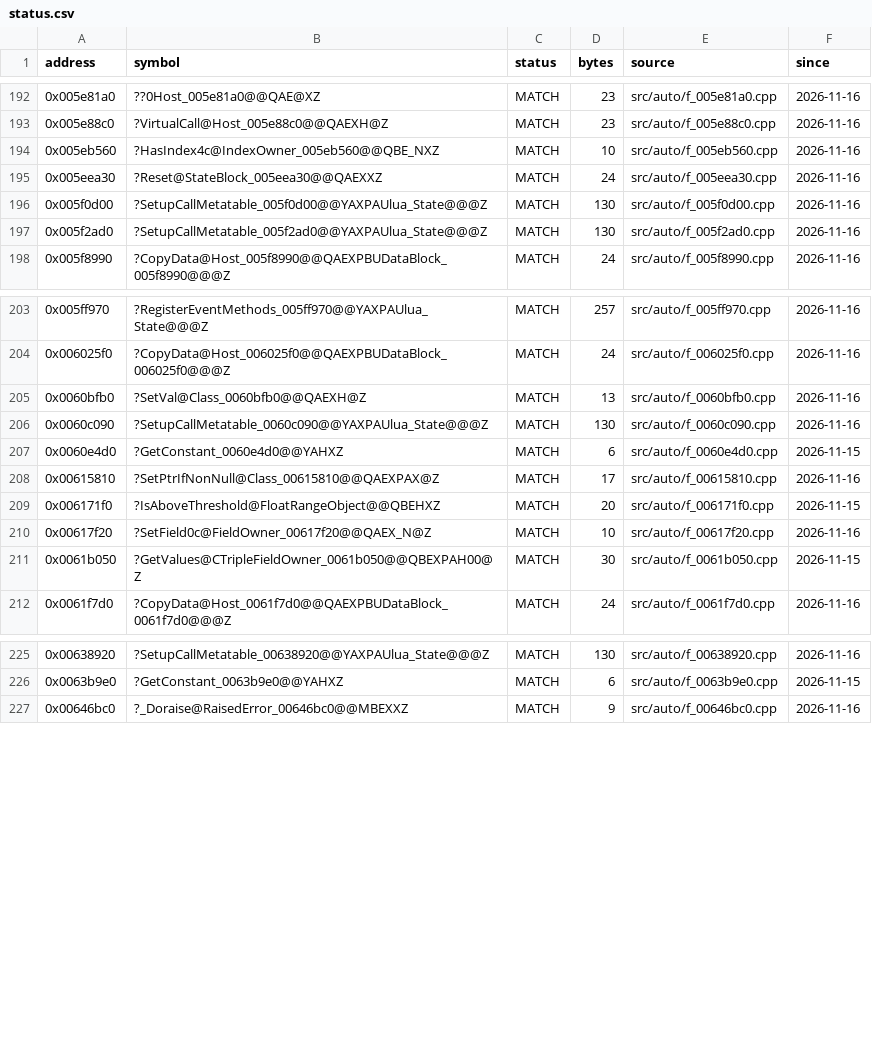
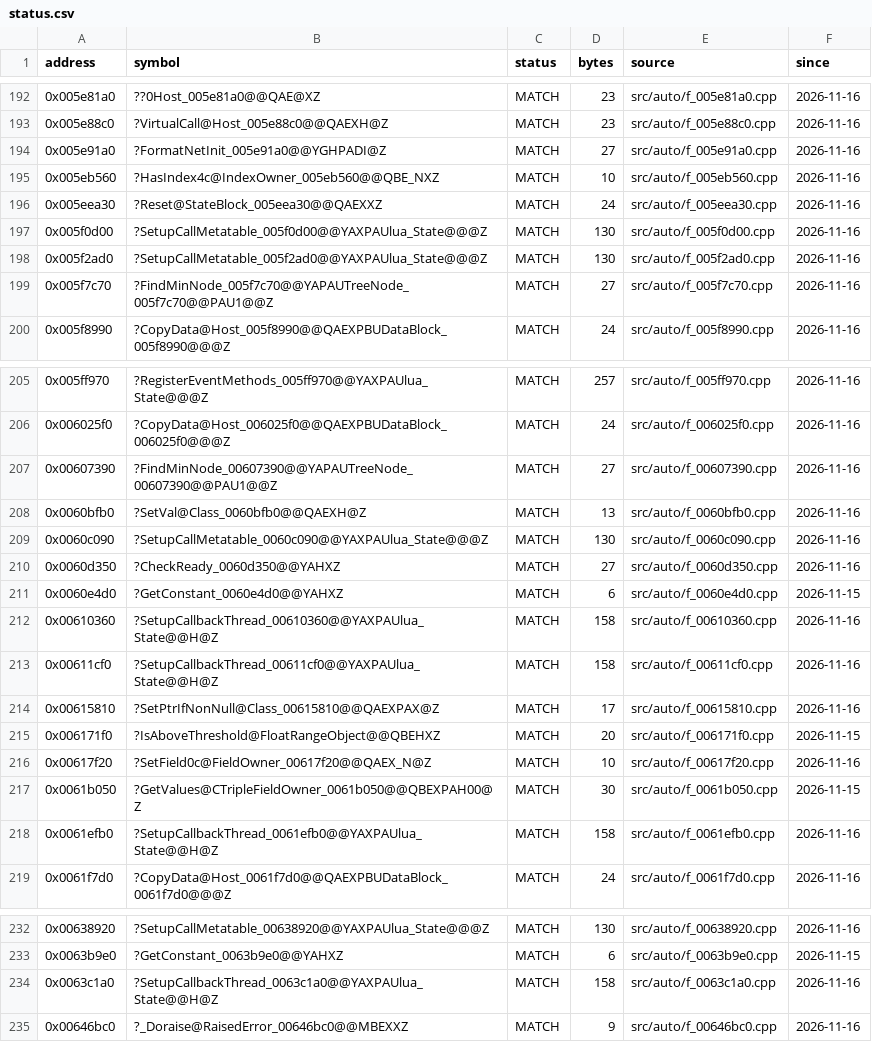
Before and after one commit to JahsiasWhite/civ5-decomp, a CSV file: progress/status.csv, drawn as a sheet; only a part is shown, gaps mark what is left out; the diff covers the shown part only.

Commit message:
10 functions clean matched

```diff
--- a/progress/status.csv
+++ b/progress/status.csv
@@ -193,2 +193,3 @@ address,symbol,status,bytes,source,since
 0x005e88c0,?VirtualCall@Host_005e88c0@@QAEXH@Z,MATCH,23,src/auto/f_005e88c0.cpp,2026-11-16
+0x005e91a0,?FormatNetInit_005e91a0@@YGHPADI@Z,MATCH,27,src/auto/f_005e91a0.cpp,2026-11-16
 0x005eb560,?HasIndex4c@IndexOwner_005eb560@@QBE_NXZ,MATCH,10,src/auto/f_005eb560.cpp,2026-11-16
@@ -197,2 +198,3 @@ address,symbol,status,bytes,source,since
 0x005f2ad0,?SetupCallMetatable_005f2ad0@@YAXPAUlua_State@@@Z,MATCH,130,src/auto/f_005f2ad0.cpp,2026-11-16
+0x005f7c70,?FindMinNode_005f7c70@@YAPAUTreeNode_005f7c70@@PAU1@@Z,MATCH,27,src/auto/f_005f7c70.cpp,2026-11-16
 0x005f8990,?CopyData@Host_005f8990@@QAEXPBUDataBlock_005f8990@@@Z,MATCH,24,src/auto/f_005f8990.cpp,2026-11-16
@@ -204,5 +206,9 @@ address,symbol,status,bytes,source,since
 0x006025f0,?CopyData@Host_006025f0@@QAEXPBUDataBlock_006025f0@@@Z,MATCH,24,src/auto/f_006025f0.cpp,2026-11-16
+0x00607390,?FindMinNode_00607390@@YAPAUTreeNode_00607390@@PAU1@@Z,MATCH,27,src/auto/f_00607390.cpp,2026-11-16
 0x0060bfb0,?SetVal@Class_0060bfb0@@QAEXH@Z,MATCH,13,src/auto/f_0060bfb0.cpp,2026-11-16
 0x0060c090,?SetupCallMetatable_0060c090@@YAXPAUlua_State@@@Z,MATCH,130,src/auto/f_0060c090.cpp,2026-11-16
+0x0060d350,?CheckReady_0060d350@@YAHXZ,MATCH,27,src/auto/f_0060d350.cpp,2026-11-16
 0x0060e4d0,?GetConstant_0060e4d0@@YAHXZ,MATCH,6,src/auto/f_0060e4d0.cpp,2026-11-15
+0x00610360,?SetupCallbackThread_00610360@@YAXPAUlua_State@@H@Z,MATCH,158,src/auto/f_00610360.cpp,2026-11-16
+0x00611cf0,?SetupCallbackThread_00611cf0@@YAXPAUlua_State@@H@Z,MATCH,158,src/auto/f_00611cf0.cpp,2026-11-16
 0x00615810,?SetPtrIfNonNull@Class_00615810@@QAEXPAX@Z,MATCH,17,src/auto/f_00615810.cpp,2026-11-16
@@ -211,2 +217,3 @@ address,symbol,status,bytes,source,since
 0x0061b050,?GetValues@CTripleFieldOwner_0061b050@@QBEXPAH00@Z,MATCH,30,src/auto/f_0061b050.cpp,2026-11-15
+0x0061efb0,?SetupCallbackThread_0061efb0@@YAXPAUlua_State@@H@Z,MATCH,158,src/auto/f_0061efb0.cpp,2026-11-16
 0x0061f7d0,?CopyData@Host_0061f7d0@@QAEXPBUDataBlock_0061f7d0@@@Z,MATCH,24,src/auto/f_0061f7d0.cpp,2026-11-16
@@ -226,2 +233,3 @@ address,symbol,status,bytes,source,since
 0x0063b9e0,?GetConstant_0063b9e0@@YAHXZ,MATCH,6,src/auto/f_0063b9e0.cpp,2026-11-15
+0x0063c1a0,?SetupCallbackThread_0063c1a0@@YAXPAUlua_State@@H@Z,MATCH,158,src/auto/f_0063c1a0.cpp,2026-11-16
 0x00646bc0,?_Doraise@RaisedError_00646bc0@@MBEXXZ,MATCH,9,src/auto/f_00646bc0.cpp,2026-11-16
```
Also changed, not shown: 2 added rows elsewhere in this file, 20 other files.
